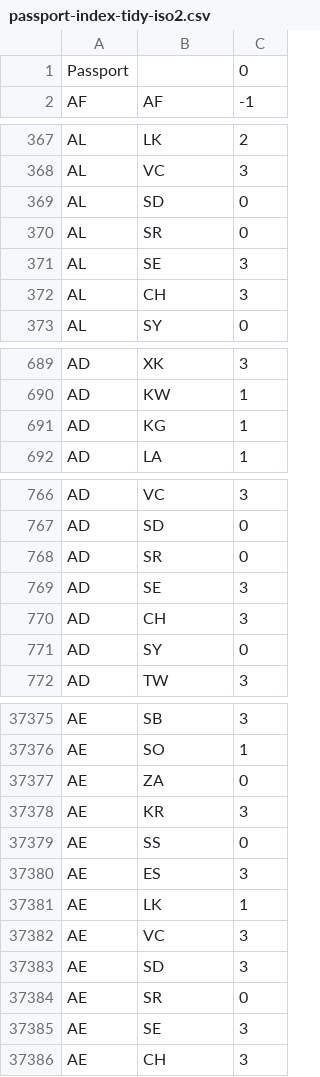
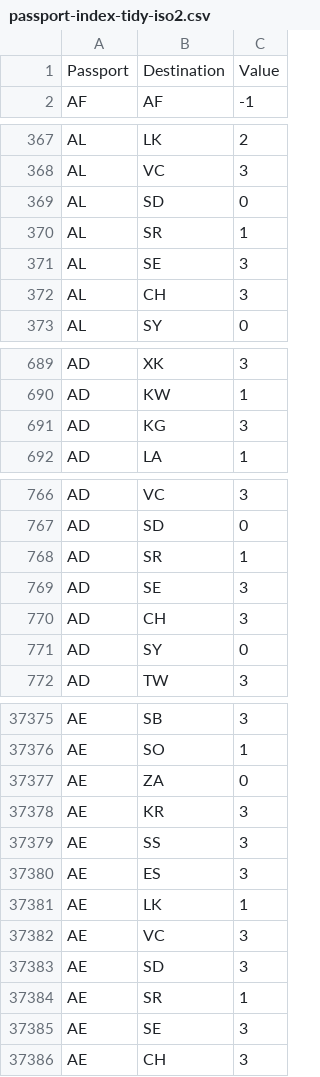
Before and after one commit to ilyankou/passport-index-dataset, a CSV file: passport-index-tidy-iso2.csv, drawn as a sheet; only a part is shown, gaps mark what is left out; the diff covers the shown part only.

```diff
--- a/passport-index-tidy-iso2.csv
+++ b/passport-index-tidy-iso2.csv
@@ -1,2 +1,2 @@
-Passport,,0
+Passport,Destination,Value
 AF,AF,-1
@@ -369,3 +369,3 @@ AL,VC,3
 AL,SD,0
-AL,SR,0
+AL,SR,1
 AL,SE,3
@@ -690,3 +690,3 @@ AD,XK,3
 AD,KW,1
-AD,KG,1
+AD,KG,3
 AD,LA,1
@@ -767,3 +767,3 @@ AD,VC,3
 AD,SD,0
-AD,SR,0
+AD,SR,1
 AD,SE,3
@@ -37378,3 +37378,3 @@ AE,ZA,0
 AE,KR,3
-AE,SS,0
+AE,SS,3
 AE,ES,3
@@ -37383,3 +37383,3 @@ AE,VC,3
 AE,SD,3
-AE,SR,0
+AE,SR,1
 AE,SE,3
```
Also changed, not shown: 107 edited cells elsewhere in this file, passport-index-matrix-iso2.csv, passport-index-matrix-iso3.csv, 5 other files.
